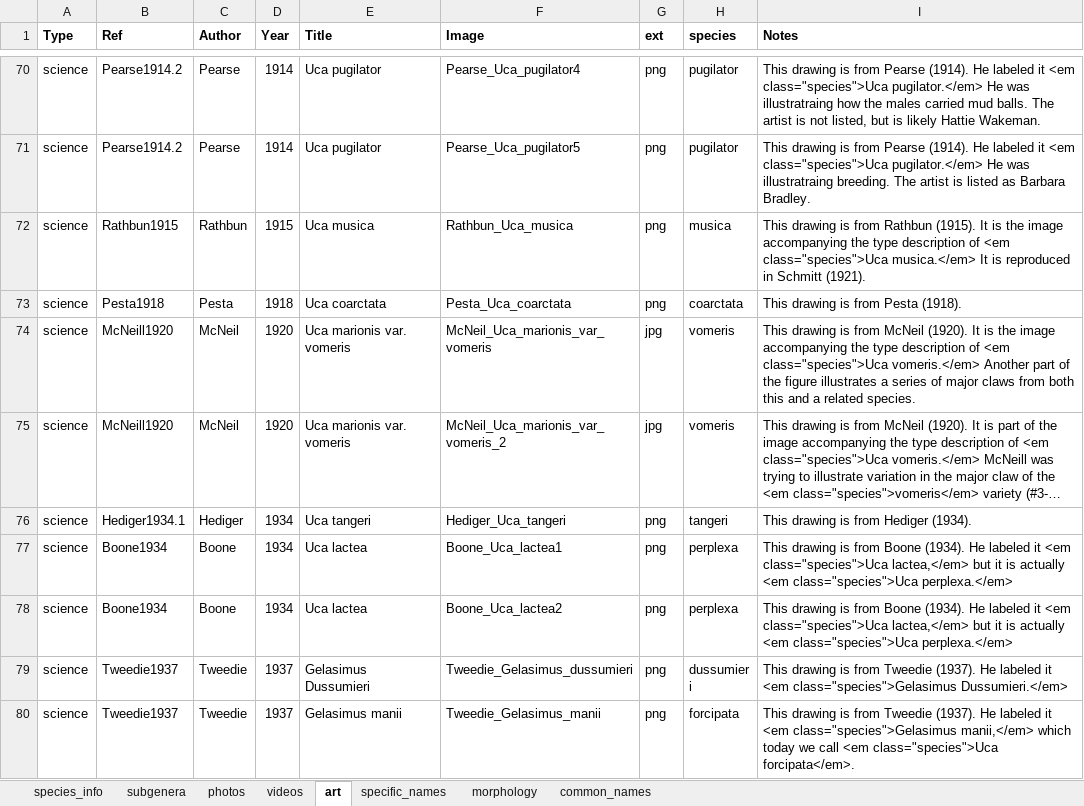
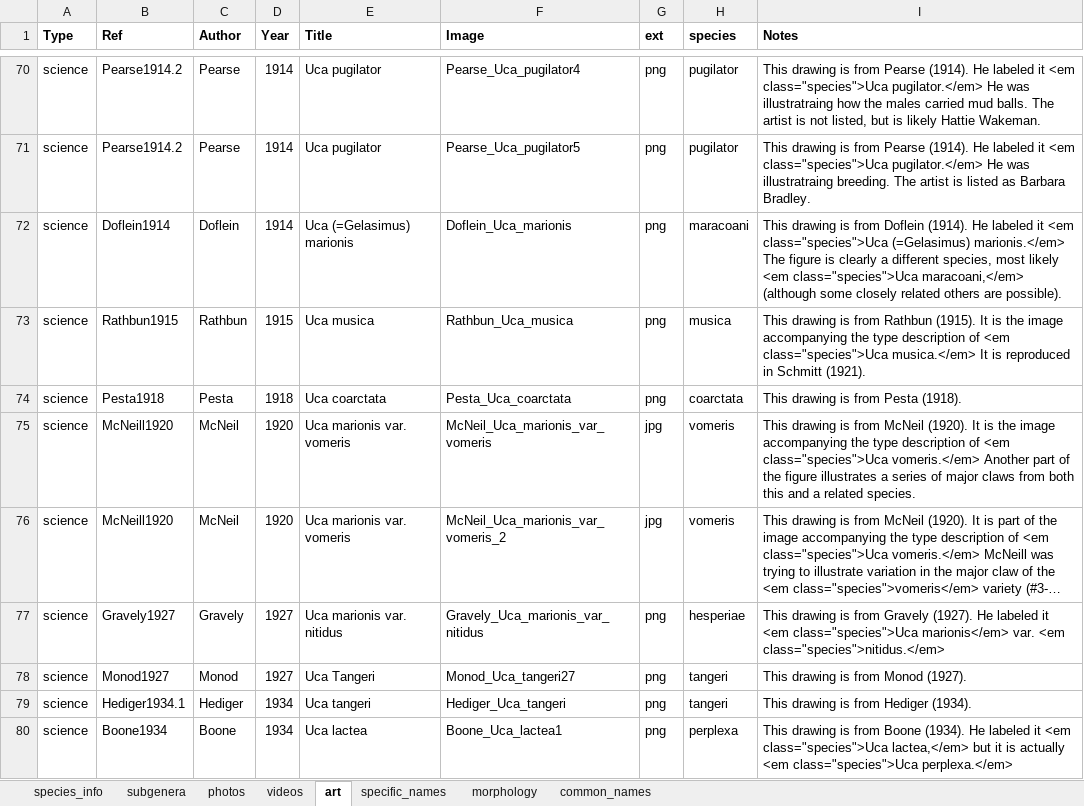
Before and after one commit to msrosenberg/fiddlercrab.info, an Excel workbook: Data/Species DB.xlsx, sheet art, drawn as a sheet; only a part is shown, gaps mark what is left out; the shorter side is filled out with more unchanged rows; long unchanged cells end in …; values as stored, in another font and other column widths than the file's, no borders; the diff names each change by its address in the sheet, - before the commit and + after, or states it on an @@ line.

```diff
--- a/Data/Species DB.xlsx (sheet art)
+++ b/Data/Species DB.xlsx (sheet art)
+row 72: science | Doflein1914 | Doflein | 1914 | Uca (=Gelasimus) marionis | Doflein_Uca_marionis | png | maracoani | This drawing is from Doflein (1914). He labeled it <em class="species">Uca (=Gelasimus) marionis.</em> The figure is clearly a different species, most likely <em class="species">Uca maracoani,</em> (although some closely related others are possible).
+row 77: science | Gravely1927 | Gravely | 1927 | Uca marionis var. nitidus | Gravely_Uca_marionis_var_nitidus | png | hesperiae | This drawing is from Gravely (1927). He labeled it <em class="species">Uca marionis</em> var. <em class="species">nitidus.</em>
+row 78: science | Monod1927 | Monod | 1927 | Uca Tangeri | Monod_Uca_tangeri27 | png | tangeri | This drawing is from Monod (1927).
```
Also changed, not shown: sheet specific_names, sheet common_names, 8 other files.
